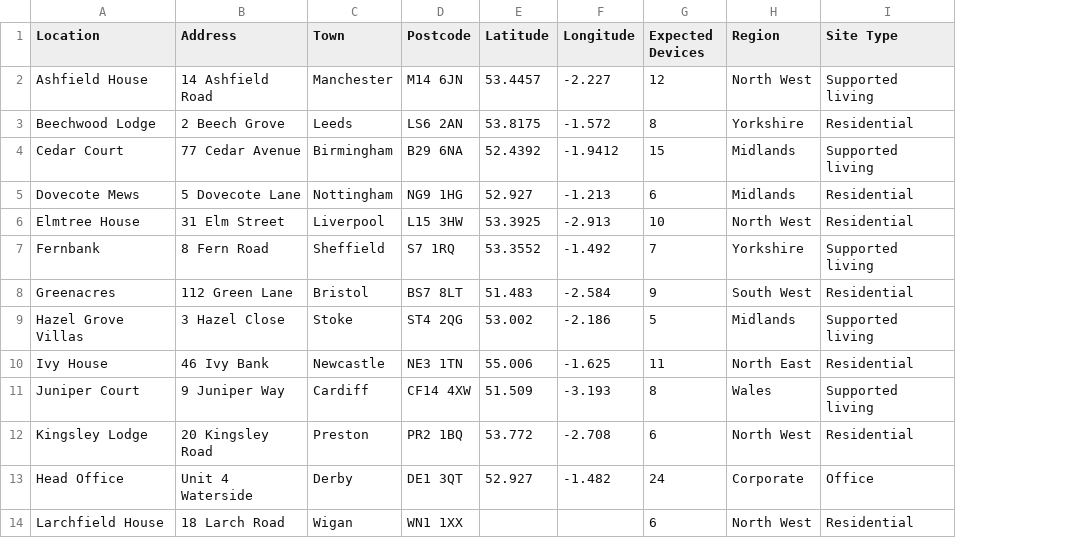
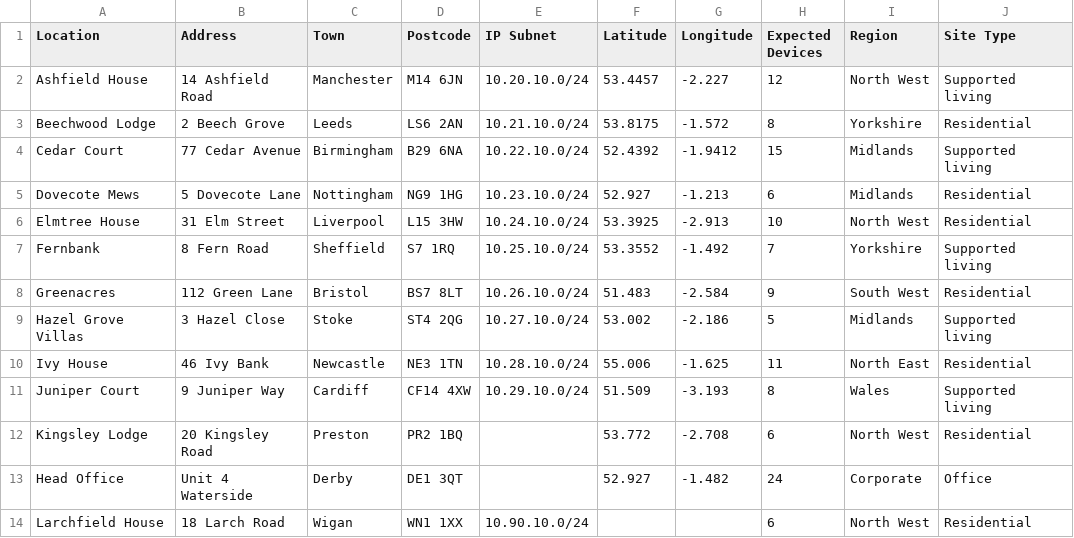
Before and after one commit to scottativolve/scottativolve.github.io, a CSV file: asset-reconciler/sample-data/location-lookup-sample.csv, drawn as a sheet; the diff names each change by its address in the sheet, - before the commit and + after, or states it on an @@ line.

```diff
--- a/asset-reconciler/sample-data/location-lookup-sample.csv
+++ b/asset-reconciler/sample-data/location-lookup-sample.csv
+column E (IP Subnet), rows 2-14: 10.20.10.0/24 | 10.21.10.0/24 | 10.22.10.0/24 | 10.23.10.0/24 | 10.24.10.0/24 | 10.25.10.0/24 | 10.26.10.0/24 | 10.27.10.0/24 | 10.28.10.0/24 | 10.29.10.0/24 |  |  | 10.90.10.0/24
```
Also changed, not shown: 14 other files.
